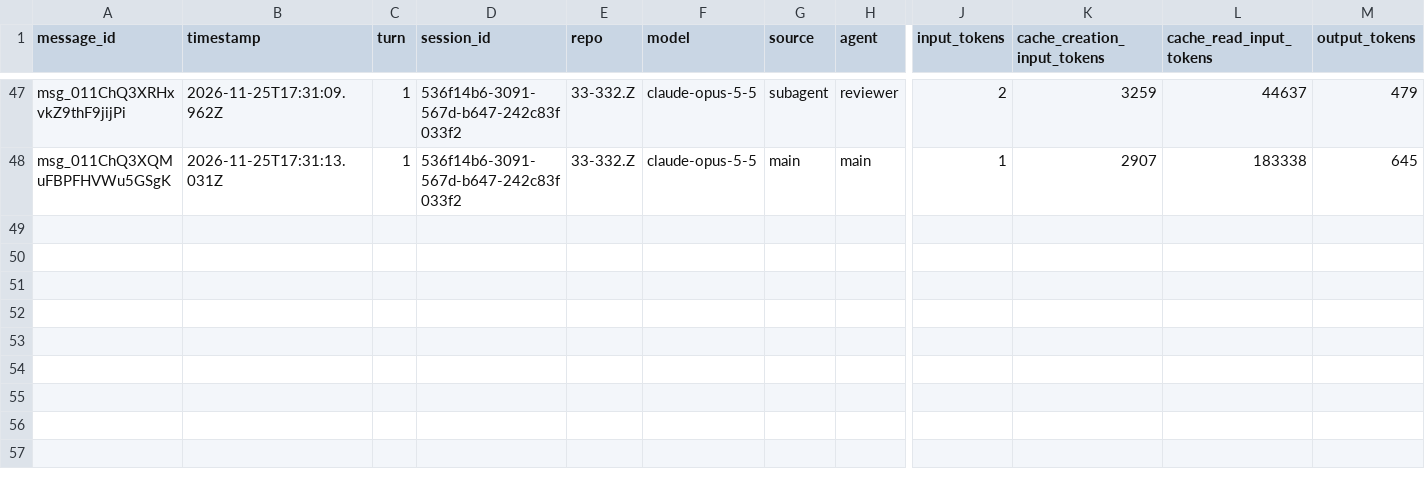
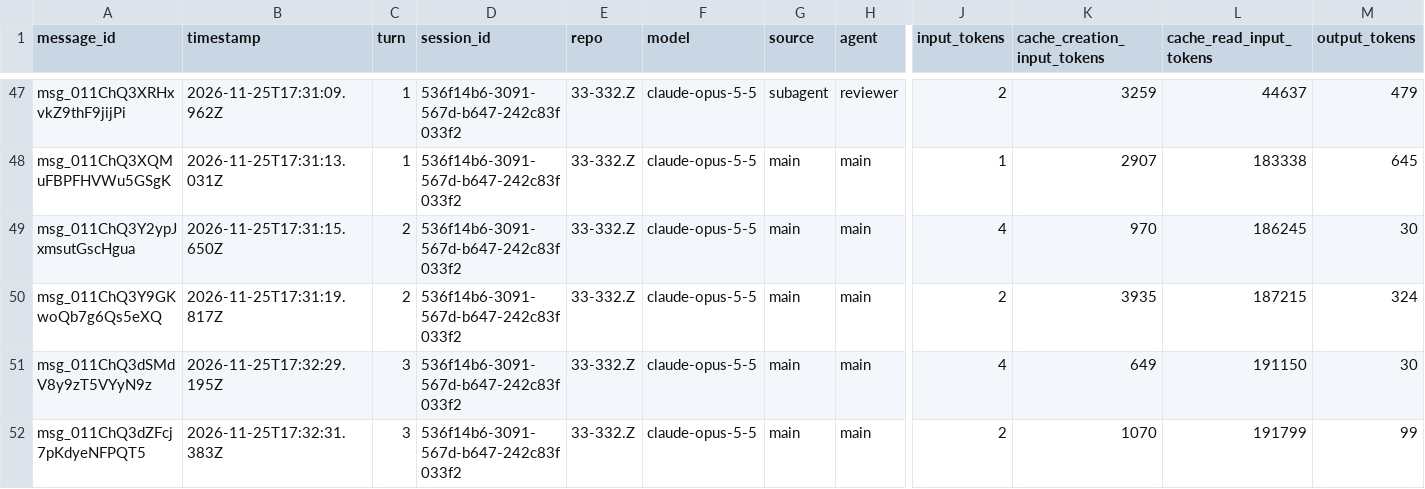
Before and after one commit to rhope-ops/33-332.Z, a CSV file: sessions/536f14b6-3091-567d-b647-242c83f033f2.csv, drawn as a sheet; only a part is shown, gaps mark what is left out; rows hold the shown columns only; the diff names each change by its address in the sheet, - before the commit and + after, or states it on an @@ line.

```diff
--- a/sessions/536f14b6-3091-567d-b647-242c83f033f2.csv
+++ b/sessions/536f14b6-3091-567d-b647-242c83f033f2.csv
+row 49: msg_011ChQ3Y2ypJxmsutGscHgua | 2026-11-25T17:31:15.650Z | 2 | 536f14b6-3091-567d-b647-242c83f033f2 | 33-332.Z | claude-opus-5-5 | main | main | 4 | 970 | 186245 | 30
+row 50: msg_011ChQ3Y9GKwoQb7g6Qs5eXQ | 2026-11-25T17:31:19.817Z | 2 | 536f14b6-3091-567d-b647-242c83f033f2 | 33-332.Z | claude-opus-5-5 | main | main | 2 | 3935 | 187215 | 324
+row 51: msg_011ChQ3dSMdV8y9zT5VYyN9z | 2026-11-25T17:32:29.195Z | 3 | 536f14b6-3091-567d-b647-242c83f033f2 | 33-332.Z | claude-opus-5-5 | main | main | 4 | 649 | 191150 | 30
+row 52: msg_011ChQ3dZFcj7pKdyeNFPQT5 | 2026-11-25T17:32:31.383Z | 3 | 536f14b6-3091-567d-b647-242c83f033f2 | 33-332.Z | claude-opus-5-5 | main | main | 2 | 1070 | 191799 | 99
```
